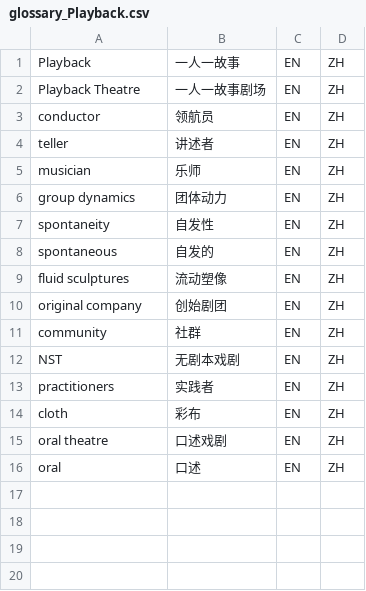
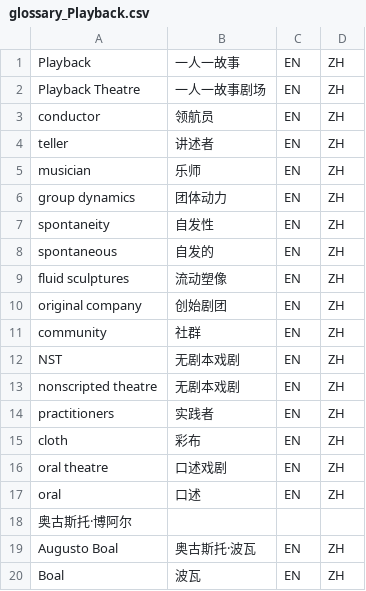
Before and after one commit to Isildur46/Playback-Articles, a CSV file: Tools/glossary_Playback.csv, drawn as a sheet.

Commit message:
词汇对照表新增条目

```diff
--- a/Tools/glossary_Playback.csv
+++ b/Tools/glossary_Playback.csv
@@ -12,2 +12,3 @@
 "NST","无剧本戏剧","EN","ZH"
+"nonscripted theatre","无剧本戏剧","EN","ZH"
 "practitioners","实践者","EN","ZH"
@@ -16 +17,4 @@
 "oral","口述","EN","ZH"
+奥古斯托·博阿尔
+"Augusto Boal","奥古斯托·波瓦","EN","ZH"
+"Boal","波瓦","EN","ZH"
```
